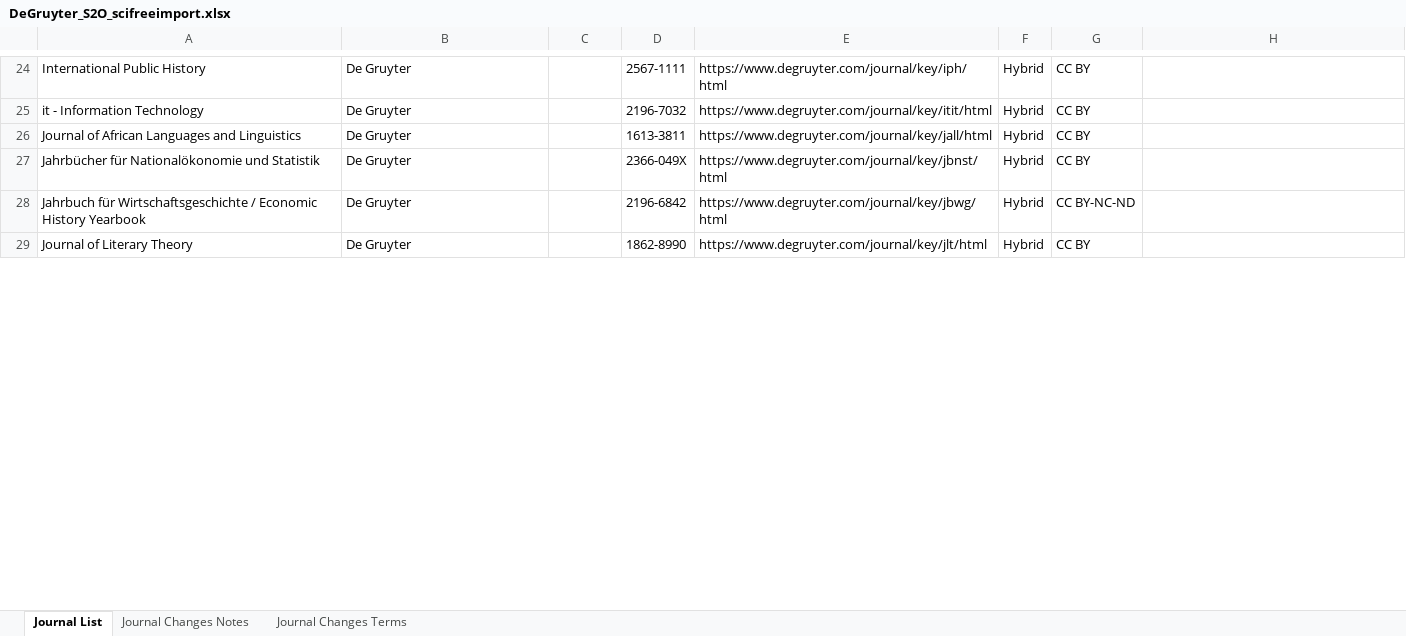
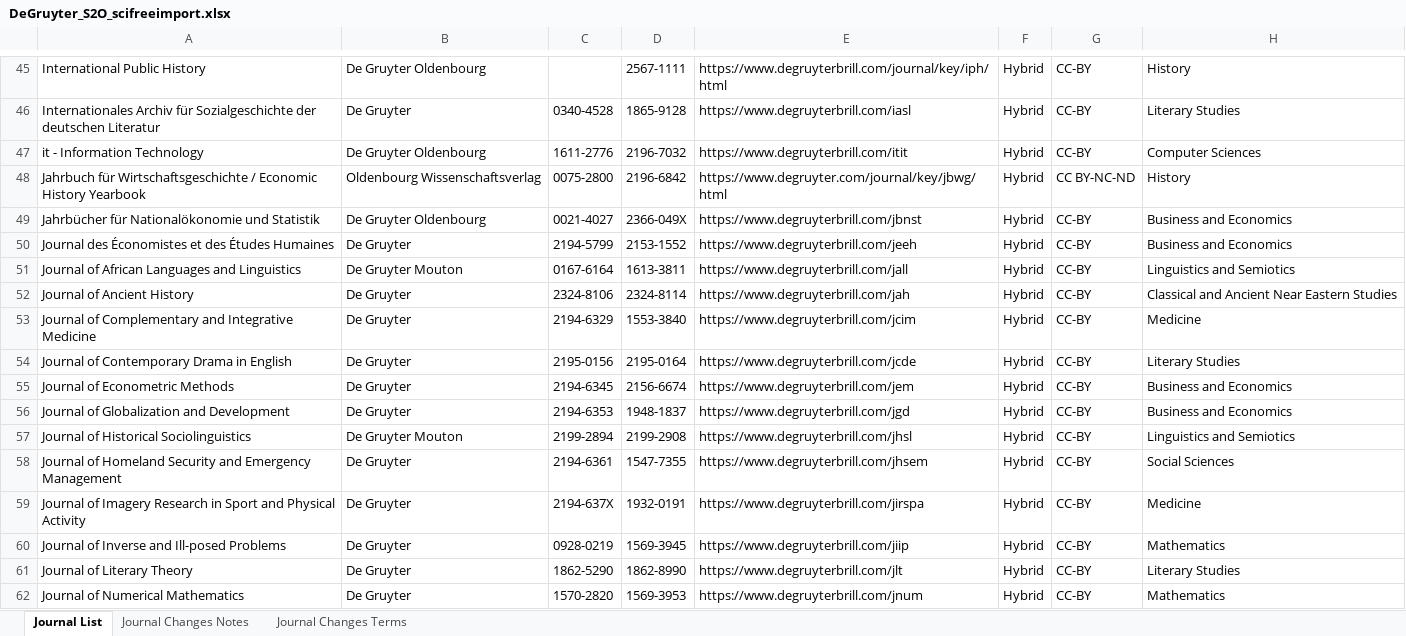
Before and after one commit to SciFreeOrg/UK-CoP, an Excel workbook: UK_CoP_TitleLists/DeGruyter_S2O_scifreeimport.xlsx, sheet Journal List, drawn as a sheet; only a part is shown, gaps mark what is left out; values as stored, in another font and other column widths than the file's, no borders; table styles not drawn; removed rows and columns are numbered as before the commit, all else as after; the diff covers the shown part only; the diff names each change by its address in the sheet, - before the commit and + after, or states it on an @@ line.

Commit message:
DeGruyter_S2O_scifreeimport 260115

```diff
--- a/UK_CoP_TitleLists/DeGruyter_S2O_scifreeimport.xlsx (sheet Journal List)
+++ b/UK_CoP_TitleLists/DeGruyter_S2O_scifreeimport.xlsx (sheet Journal List)
-B45: De Gruyter
+B45: De Gruyter Oldenbourg
-E45: https://www.degruyter.com/journal/key/iph/html
+E45: https://www.degruyterbrill.com/journal/key/iph/html
-G45: CC BY
+G45: CC-BY
-H45: (empty)
+H45: History
+row 46: Internationales Archiv für Sozialgeschichte der deutschen Literatur | De Gruyter | 0340-4528 | 1865-9128 | https://www.degruyterbrill.com/iasl | Hybrid | CC-BY | Literary Studies
-B47: De Gruyter
+B47: De Gruyter Oldenbourg
-C47: (empty)
+C47: 1611-2776
-E47: https://www.degruyter.com/journal/key/itit/html
+E47: https://www.degruyterbrill.com/itit
-G47: CC BY
+G47: CC-BY
-H47: (empty)
+H47: Computer Sciences
-row 26: Journal of African Languages and Linguistics | De Gruyter |  | 1613-3811 | https://www.degruyter.com/journal/key/jall/html | Hybrid | CC BY
-row 27: Jahrbücher für Nationalökonomie und Statistik | De Gruyter |  | 2366-049X | https://www.degruyter.com/journal/key/jbnst/html | Hybrid | CC BY
-B48: De Gruyter
+B48: Oldenbourg Wissenschaftsverlag
-C48: (empty)
+C48: 0075-2800
-H48: (empty)
+H48: History
+row 49: Jahrbücher für Nationalökonomie und Statistik | De Gruyter Oldenbourg | 0021-4027 | 2366-049X | https://www.degruyterbrill.com/jbnst | Hybrid | CC-BY | Business and Economics
+row 50: Journal des Économistes et des Études Humaines | De Gruyter | 2194-5799 | 2153-1552 | https://www.degruyterbrill.com/jeeh | Hybrid | CC-BY | Business and Economics
+row 51: Journal of African Languages and Linguistics | De Gruyter Mouton | 0167-6164 | 1613-3811 | https://www.degruyterbrill.com/jall | Hybrid | CC-BY | Linguistics and Semiotics
+row 52: Journal of Ancient History | De Gruyter | 2324-8106 | 2324-8114 | https://www.degruyterbrill.com/jah | Hybrid | CC-BY | Classical and Ancient Near Eastern Studies
+row 53: Journal of Complementary and Integrative Medicine | De Gruyter | 2194-6329 | 1553-3840 | https://www.degruyterbrill.com/jcim | Hybrid | CC-BY | Medicine
+row 54: Journal of Contemporary Drama in English | De Gruyter | 2195-0156 | 2195-0164 | https://www.degruyterbrill.com/jcde | Hybrid | CC-BY | Literary Studies
+row 55: Journal of Econometric Methods | De Gruyter | 2194-6345 | 2156-6674 | https://www.degruyterbrill.com/jem | Hybrid | CC-BY | Business and Economics
+row 56: Journal of Globalization and Development | De Gruyter | 2194-6353 | 1948-1837 | https://www.degruyterbrill.com/jgd | Hybrid | CC-BY | Business and Economics
+row 57: Journal of Historical Sociolinguistics | De Gruyter Mouton | 2199-2894 | 2199-2908 | https://www.degruyterbrill.com/jhsl | Hybrid | CC-BY | Linguistics and Semiotics
+row 58: Journal of Homeland Security and Emergency Management | De Gruyter | 2194-6361 | 1547-7355 | https://www.degruyterbrill.com/jhsem | Hybrid | CC-BY | Social Sciences
+row 59: Journal of Imagery Research in Sport and Physical Activity | De Gruyter | 2194-637X | 1932-0191 | https://www.degruyterbrill.com/jirspa | Hybrid | CC-BY | Medicine
+row 60: Journal of Inverse and Ill-posed Problems | De Gruyter | 0928-0219 | 1569-3945 | https://www.degruyterbrill.com/jiip | Hybrid | CC-BY | Mathematics
-C61: (empty)
+C61: 1862-5290
-E61: https://www.degruyter.com/journal/key/jlt/html
+E61: https://www.degruyterbrill.com/jlt
-G61: CC BY
+G61: CC-BY
-H61: (empty)
+H61: Literary Studies
+row 62: Journal of Numerical Mathematics | De Gruyter | 1570-2820 | 1569-3953 | https://www.degruyterbrill.com/jnum | Hybrid | CC-BY | Mathematics
```
Also changed, not shown: 73 added rows, 19 removed rows and 144 edited cells elsewhere in this sheet, sheet Journal Changes Notes.
